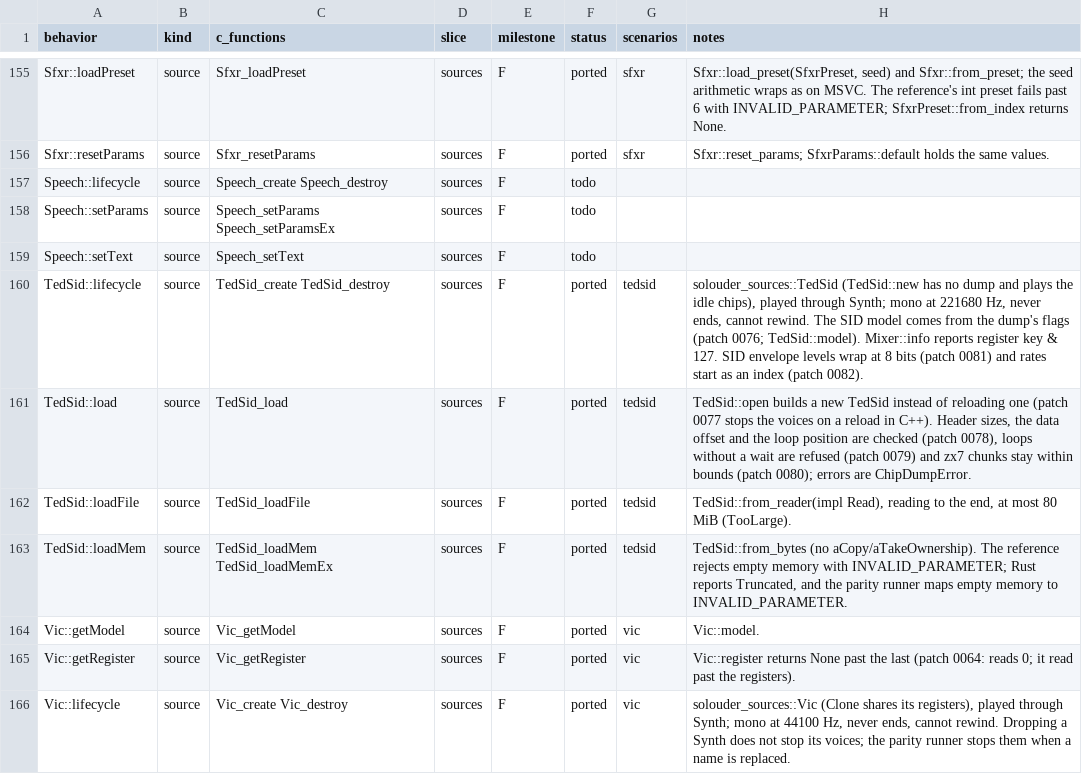
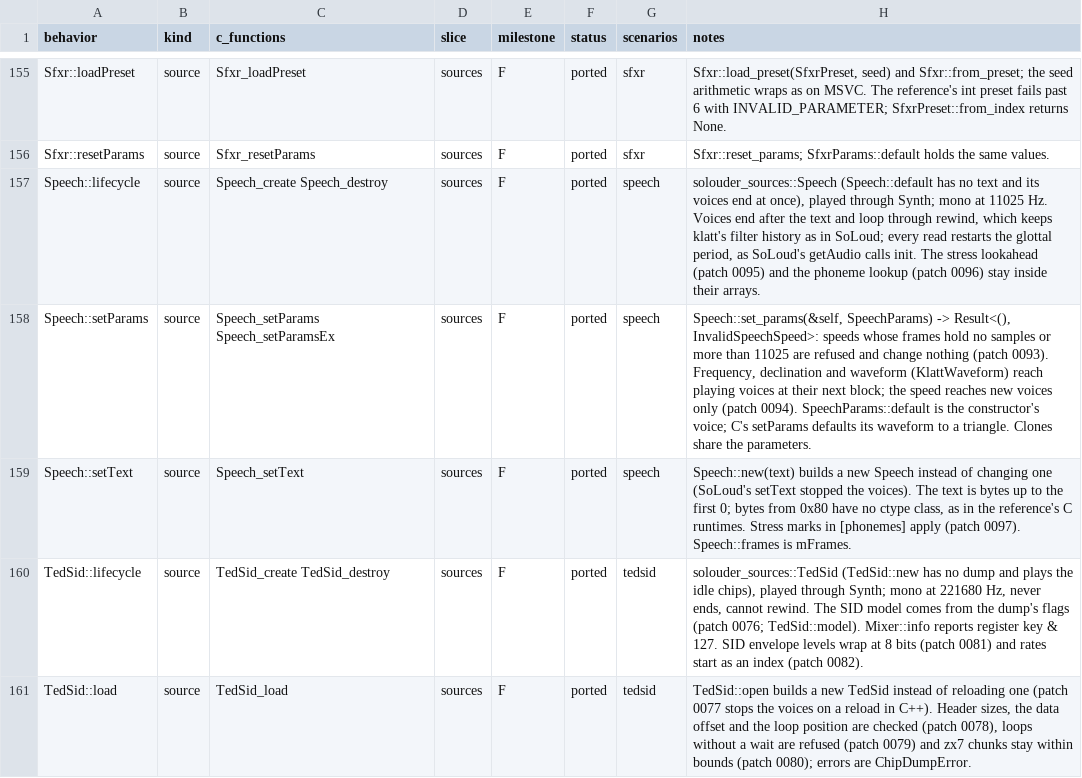
Before and after one commit to GabaCool-Games/SoLouder, a CSV file: docs/parity-ledger.csv, drawn as a sheet; only a part is shown, gaps mark what is left out; the shorter side is filled out with more unchanged rows.

Commit message:
Port Speech (milestone F unit 6), and reference patches 0093 to 0097

```diff
--- a/docs/parity-ledger.csv
+++ b/docs/parity-ledger.csv
@@ -156,5 +156,5 @@ Sfxr::loadPreset,source,Sfxr_loadPreset,sources,F,ported,sfxr,"Sfxr::load_preset
 Sfxr::resetParams,source,Sfxr_resetParams,sources,F,ported,sfxr,Sfxr::reset_params; SfxrParams::default holds the same values.
-Speech::lifecycle,source,Speech_create Speech_destroy,sources,F,todo,,
-Speech::setParams,source,Speech_setParams Speech_setParamsEx,sources,F,todo,,
-Speech::setText,source,Speech_setText,sources,F,todo,,
+Speech::lifecycle,source,Speech_create Speech_destroy,sources,F,ported,speech,"solouder_sources::Speech (Speech::default has no text and its voices end at once), played through Synth; mono at 11025 Hz. Voices end after the text and loop through rewind, which keeps klatt's filter history as in SoLoud; every read restarts the glottal period, as SoLoud's getAudio calls init. The stress lookahead (patch 0095) and the phoneme lookup (patch 0096) stay inside their arrays."
+Speech::setParams,source,Speech_setParams Speech_setParamsEx,sources,F,ported,speech,"Speech::set_params(&self, SpeechParams) -> Result<(), InvalidSpeechSpeed>: speeds whose frames hold no samples or more than 11025 are refused and change nothing (patch 0093). Frequency, declination and waveform (KlattWaveform) reach playing voices at their next block; the speed reaches new voices only (patch 0094). SpeechParams::default is the constructor's voice; C's setParams defaults its waveform to a triangle. Clones share the parameters."
+Speech::setText,source,Speech_setText,sources,F,ported,speech,"Speech::new(text) builds a new Speech instead of changing one (SoLoud's setText stopped the voices). The text is bytes up to the first 0; bytes from 0x80 have no ctype class, as in the reference's C runtimes. Stress marks in [phonemes] apply (patch 0097). Speech::frames is mFrames."
 TedSid::lifecycle,source,TedSid_create TedSid_destroy,sources,F,ported,tedsid,"solouder_sources::TedSid (TedSid::new has no dump and plays the idle chips), played through Synth; mono at 221680 Hz, never ends, cannot rewind. The SID model comes from the dump's flags (patch 0076; TedSid::model). Mixer::info reports register key & 127. SID envelope levels wrap at 8 bits (patch 0081) and rates start as an index (patch 0082)."
```
Also changed, not shown: 40 other files.
